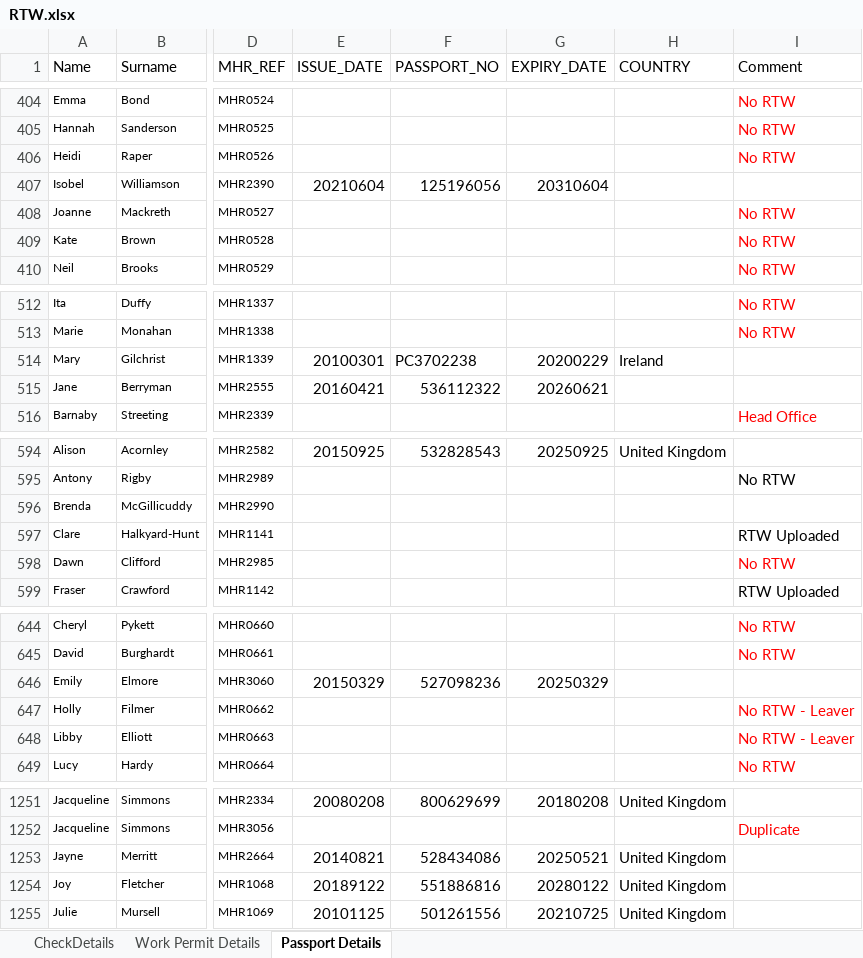
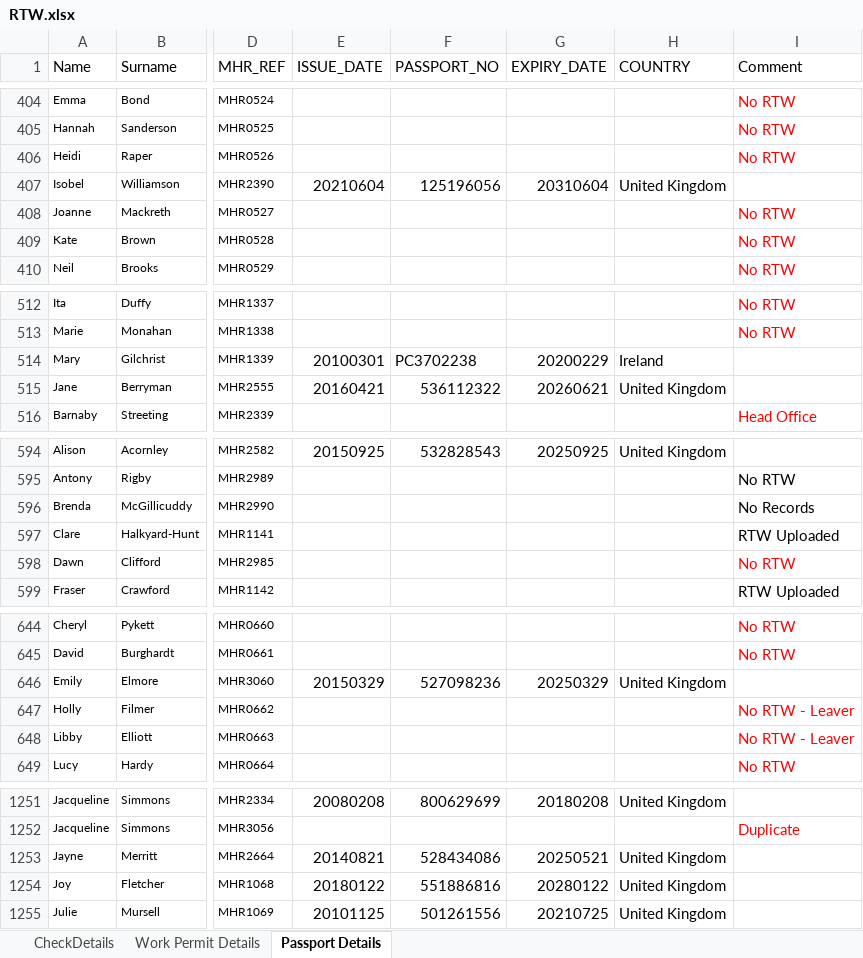
Before and after one commit to Dominion2068/Hak24, an Excel workbook: RTW.xlsx, sheet Passport Details, drawn as a sheet; only a part is shown, gaps mark what is left out; values as stored, in another font and other column widths than the file's, no borders; the diff covers the shown part only; the diff names each change by its address in the sheet, - before the commit and + after, or states it on an @@ line.

```diff
--- a/RTW.xlsx (sheet Passport Details)
+++ b/RTW.xlsx (sheet Passport Details)
-H407 (COUNTRY): (empty)
+H407 (COUNTRY): United Kingdom
-H515 (COUNTRY): (empty)
+H515 (COUNTRY): United Kingdom
-I596 (Comment): (empty)
+I596 (Comment): No Records
-H646 (COUNTRY): (empty)
+H646 (COUNTRY): United Kingdom
-E1254 (ISSUE_DATE): 20189122
+E1254 (ISSUE_DATE): 20180122
```
Also changed, not shown: 204 added rows and 18 edited cells elsewhere in this sheet.
